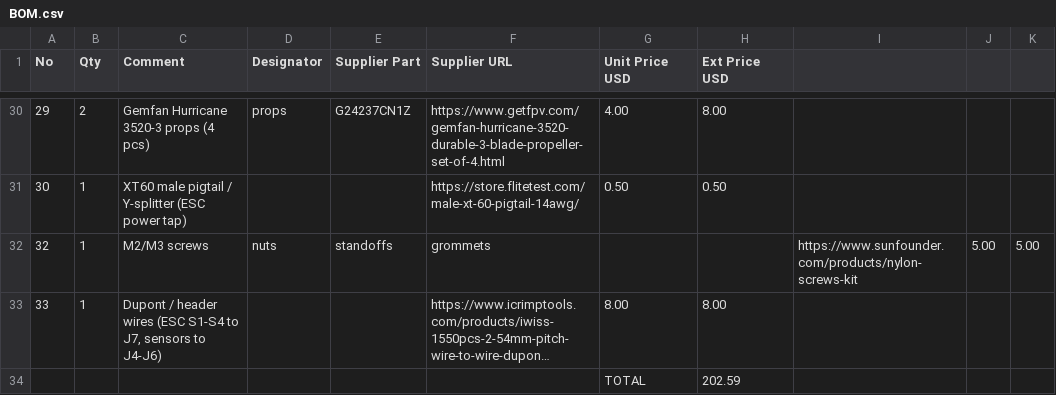
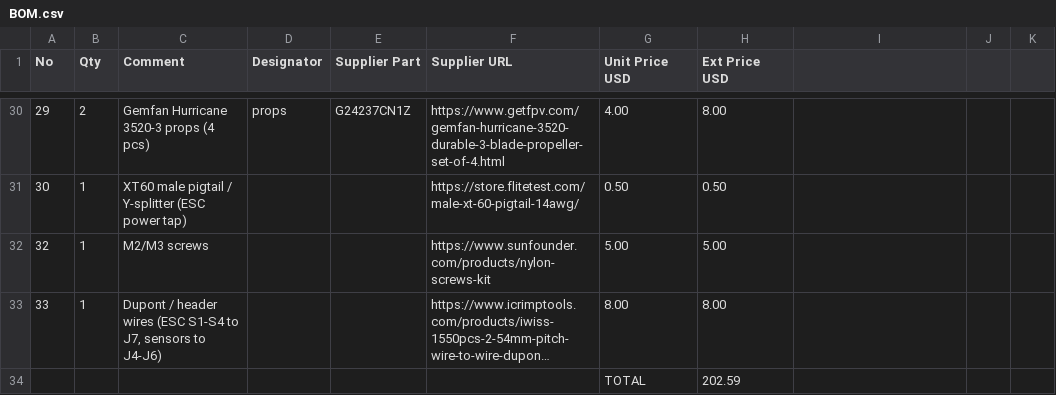
Before and after one commit to Nadjiho12/NAI-Redd, a CSV file: BOM.csv, drawn as a sheet; only a part is shown, gaps mark what is left out; long unchanged cells end in …; the diff names each change by its address in the sheet, - before the commit and + after, or states it on an @@ line.

Commit message:
Update BOM.csv

```diff
--- a/BOM.csv
+++ b/BOM.csv
-D32 (Designator): nuts
+D32 (Designator): (empty)
-E32 (Supplier Part): standoffs
+E32 (Supplier Part): (empty)
-F32 (Supplier URL): grommets
+F32 (Supplier URL): https://www.sunfounder.com/products/nylon-screws-kit
-G32 (Unit Price USD): (empty)
+G32 (Unit Price USD): 5.00
-H32 (Ext Price USD): (empty)
+H32 (Ext Price USD): 5.00
-I32: https://www.sunfounder.com/products/nylon-screws-kit
+I32: (empty)
-J32: 5.00
+J32: (empty)
-K32: 5.00
+K32: (empty)
```
